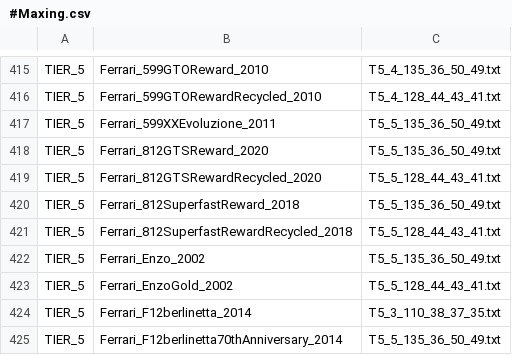
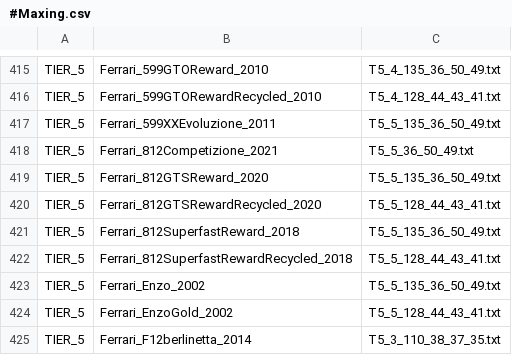
Before and after one commit to Nitro4CSR/CSR2-DataBase, a CSV file: 2.MaxOuts/#Maxing.csv, drawn as a sheet; only a part is shown, gaps mark what is left out; the shorter side is filled out with more unchanged rows; the diff names each change by its address in the sheet, - before the commit and + after, or states it on an @@ line.

Commit message:
Update Maxing.csv

```diff
--- a/2.MaxOuts/#Maxing.csv
+++ b/2.MaxOuts/#Maxing.csv
+row 418: TIER_5 | Ferrari_812Competizione_2021 | T5_5_36_50_49.txt
```
